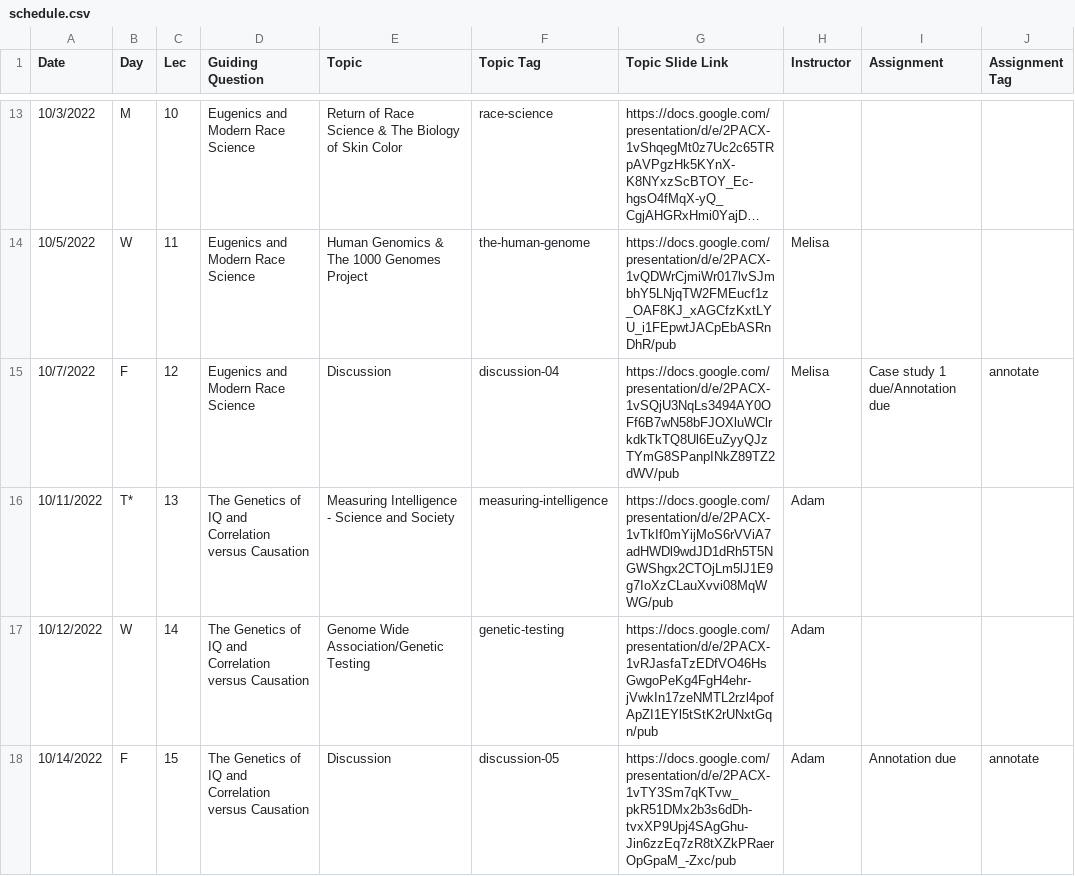
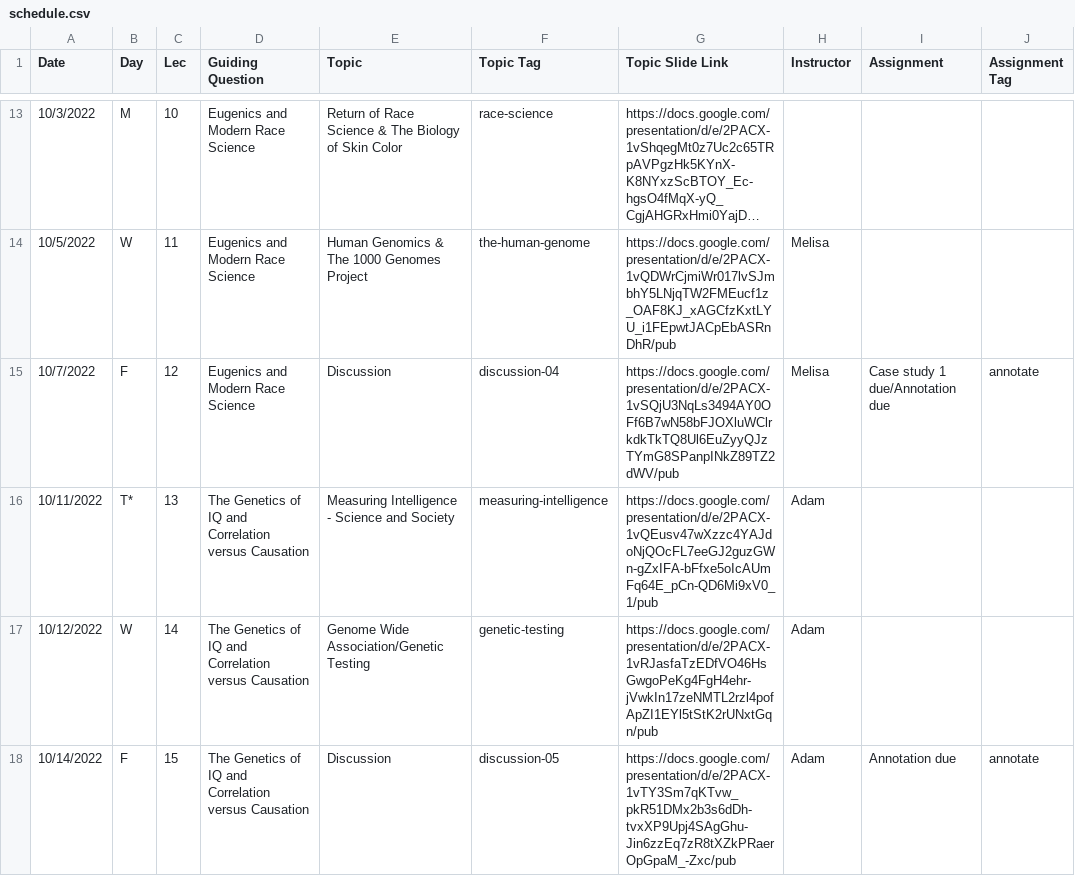
Before and after one commit to bu-bioinfo/bf510, a CSV file: _data/schedule.csv, drawn as a sheet; only a part is shown, gaps mark what is left out; long unchanged cells end in …; the diff names each change by its address in the sheet, - before the commit and + after, or states it on an @@ line.

Commit message:
measuring intelligence slide link update

```diff
--- a/_data/schedule.csv
+++ b/_data/schedule.csv
-G16 (Topic Slide Link): https://docs.google.com/presentation/d/e/2PACX-1vTkIf0mYijMoS6rVViA7adHWDl9wdJD1dRh5T5NGWShgx2CTOjLm5lJ1E9g7IoXzCLauXvvi08MqWWG/pub
+G16 (Topic Slide Link): https://docs.google.com/presentation/d/e/2PACX-1vQEusv47wXzzc4YAJdoNjQOcFL7eeGJ2guzGWn-gZxIFA-bFfxe5oIcAUmFq64E_pCn-QD6Mi9xV0_1/pub
```
